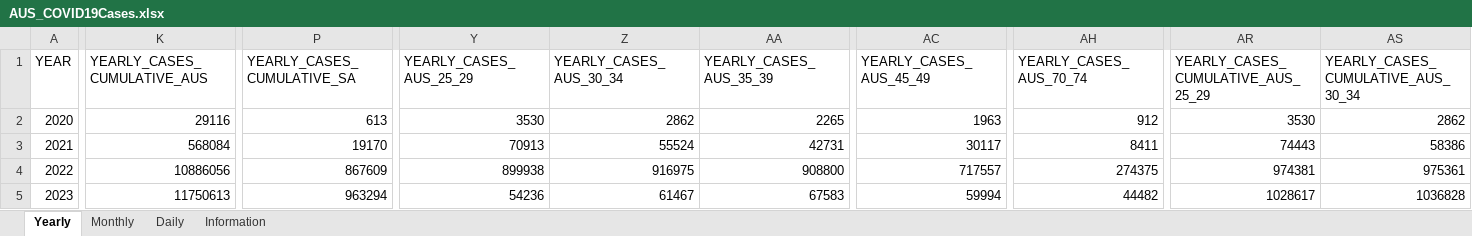
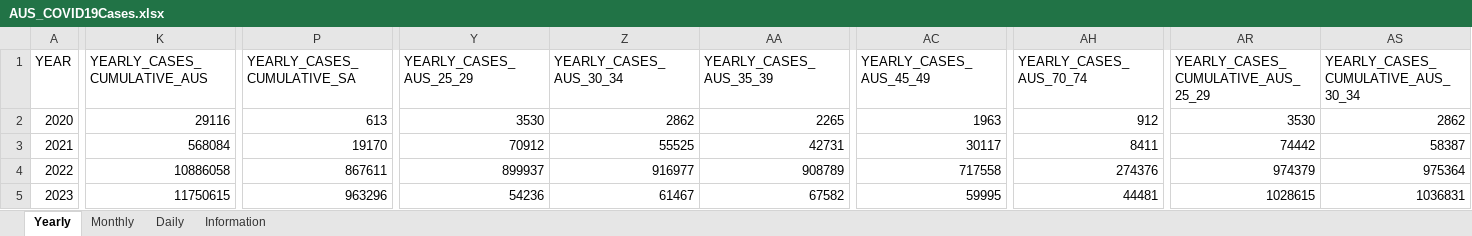
Before and after one commit to dbRaevn/covid19, an Excel workbook: pandemic/AUS_COVID19Cases.xlsx, sheet Yearly, drawn as a sheet; only a part is shown, gaps mark what is left out; values as stored, in another font and other column widths than the file's, no borders; the diff covers the shown part only; the diff names each change by its address in the sheet, - before the commit and + after, or states it on an @@ line.

Commit message:
Update AUS_COVID19Cases.xlsx

```diff
--- a/pandemic/AUS_COVID19Cases.xlsx (sheet Yearly)
+++ b/pandemic/AUS_COVID19Cases.xlsx (sheet Yearly)
-Y3 (YEARLY_CASES_AUS_25_29): 70913
+Y3 (YEARLY_CASES_AUS_25_29): 70912
-Z3 (YEARLY_CASES_AUS_30_34): 55524
+Z3 (YEARLY_CASES_AUS_30_34): 55525
-AR3: 74443
+AR3: 74442
-AS3: 58386
+AS3: 58387
-K4 (YEARLY_CASES_CUMULATIVE_AUS): 10886056
+K4 (YEARLY_CASES_CUMULATIVE_AUS): 10886058
-P4 (YEARLY_CASES_CUMULATIVE_SA): 867609
+P4 (YEARLY_CASES_CUMULATIVE_SA): 867611
-Y4 (YEARLY_CASES_AUS_25_29): 899938
+Y4 (YEARLY_CASES_AUS_25_29): 899937
-Z4 (YEARLY_CASES_AUS_30_34): 916975
+Z4 (YEARLY_CASES_AUS_30_34): 916977
-AA4 (YEARLY_CASES_AUS_35_39): 908800
+AA4 (YEARLY_CASES_AUS_35_39): 908789
-AC4 (YEARLY_CASES_AUS_45_49): 717557
+AC4 (YEARLY_CASES_AUS_45_49): 717558
-AH4 (YEARLY_CASES_AUS_70_74): 274375
+AH4 (YEARLY_CASES_AUS_70_74): 274376
-AR4: 974381
+AR4: 974379
-AS4: 975361
+AS4: 975364
-K5 (YEARLY_CASES_CUMULATIVE_AUS): 11750613
+K5 (YEARLY_CASES_CUMULATIVE_AUS): 11750615
-P5 (YEARLY_CASES_CUMULATIVE_SA): 963294
+P5 (YEARLY_CASES_CUMULATIVE_SA): 963296
-AA5 (YEARLY_CASES_AUS_35_39): 67583
+AA5 (YEARLY_CASES_AUS_35_39): 67582
-AC5 (YEARLY_CASES_AUS_45_49): 59994
+AC5 (YEARLY_CASES_AUS_45_49): 59995
-AH5 (YEARLY_CASES_AUS_70_74): 44482
+AH5 (YEARLY_CASES_AUS_70_74): 44481
-AR5: 1028617
+AR5: 1028615
-AS5: 1036828
+AS5: 1036831
```
Also changed, not shown: 80 edited cells elsewhere in this sheet, sheet Daily, sheet Monthly, sheet Information.
